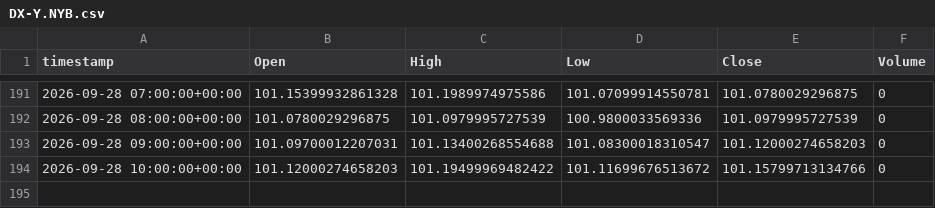
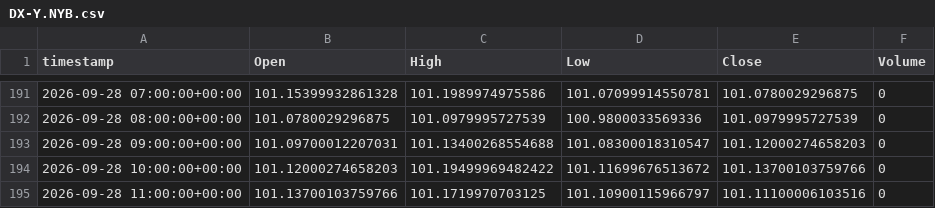
Before and after one commit to evsayar33-oss/tier1_quant_terminal, a CSV file: ohlcv_history/DX-Y.NYB.csv, drawn as a sheet; only a part is shown, gaps mark what is left out.

```diff
--- a/ohlcv_history/DX-Y.NYB.csv
+++ b/ohlcv_history/DX-Y.NYB.csv
@@ -193,2 +193,3 @@ timestamp,Open,High,Low,Close,Volume
 2026-09-28 09:00:00+00:00,101.09700012207031,101.13400268554688,101.08300018310547,101.12000274658203,0
-2026-09-28 10:00:00+00:00,101.12000274658203,101.19499969482422,101.11699676513672,101.15799713134766,0
+2026-09-28 10:00:00+00:00,101.12000274658203,101.19499969482422,101.11699676513672,101.13700103759766,0
+2026-09-28 11:00:00+00:00,101.13700103759766,101.1719970703125,101.10900115966797,101.11100006103516,0
```
Also changed, not shown: ohlcv_history/CL_F.csv, ohlcv_history/SHY.csv, 44 other files.
